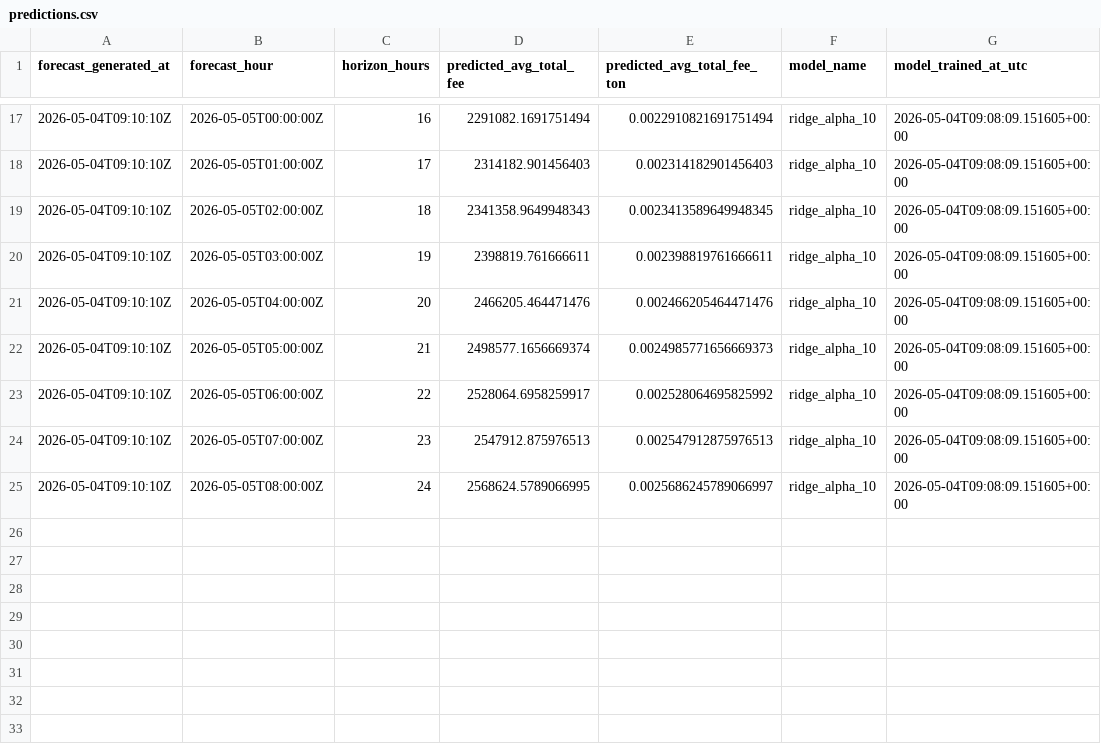
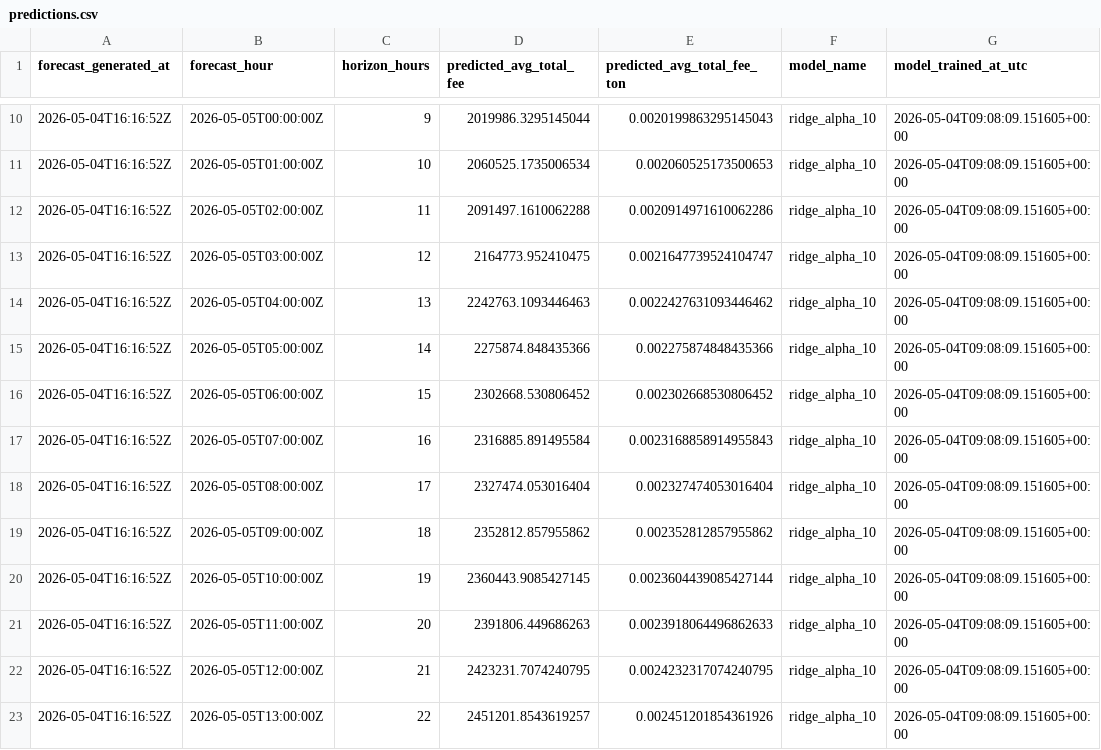
Before and after one commit to ChrisLim369/ton_fee_prediction, a CSV file: predictions.csv, drawn as a sheet; only a part is shown, gaps mark what is left out; the diff covers the shown part only.

```diff
--- a/predictions.csv
+++ b/predictions.csv
@@ -17,9 +10,14 @@ forecast_generated_at,forecast_hour,horizon_hours,predicted_avg_total_fee,predic
-2026-05-04T09:10:10Z,2026-05-05T00:00:00Z,16,2291082.1691751494,0.0022910821691751494,ridge_alpha_10,2026-05-04T09:08:09.151605+00:00
-2026-05-04T09:10:10Z,2026-05-05T01:00:00Z,17,2314182.901456403,0.002314182901456403,ridge_alpha_10,2026-05-04T09:08:09.151605+00:00
-2026-05-04T09:10:10Z,2026-05-05T02:00:00Z,18,2341358.9649948343,0.0023413589649948345,ridge_alpha_10,2026-05-04T09:08:09.151605+00:00
-2026-05-04T09:10:10Z,2026-05-05T03:00:00Z,19,2398819.761666611,0.002398819761666611,ridge_alpha_10,2026-05-04T09:08:09.151605+00:00
-2026-05-04T09:10:10Z,2026-05-05T04:00:00Z,20,2466205.464471476,0.002466205464471476,ridge_alpha_10,2026-05-04T09:08:09.151605+00:00
-2026-05-04T09:10:10Z,2026-05-05T05:00:00Z,21,2498577.1656669374,0.0024985771656669373,ridge_alpha_10,2026-05-04T09:08:09.151605+00:00
-2026-05-04T09:10:10Z,2026-05-05T06:00:00Z,22,2528064.6958259917,0.002528064695825992,ridge_alpha_10,2026-05-04T09:08:09.151605+00:00
-2026-05-04T09:10:10Z,2026-05-05T07:00:00Z,23,2547912.875976513,0.002547912875976513,ridge_alpha_10,2026-05-04T09:08:09.151605+00:00
-2026-05-04T09:10:10Z,2026-05-05T08:00:00Z,24,2568624.5789066995,0.0025686245789066997,ridge_alpha_10,2026-05-04T09:08:09.151605+00:00
+2026-05-04T16:16:52Z,2026-05-05T00:00:00Z,9,2019986.3295145044,0.0020199863295145043,ridge_alpha_10,2026-05-04T09:08:09.151605+00:00
+2026-05-04T16:16:52Z,2026-05-05T01:00:00Z,10,2060525.1735006534,0.002060525173500653,ridge_alpha_10,2026-05-04T09:08:09.151605+00:00
+2026-05-04T16:16:52Z,2026-05-05T02:00:00Z,11,2091497.1610062288,0.0020914971610062286,ridge_alpha_10,2026-05-04T09:08:09.151605+00:00
+2026-05-04T16:16:52Z,2026-05-05T03:00:00Z,12,2164773.952410475,0.0021647739524104747,ridge_alpha_10,2026-05-04T09:08:09.151605+00:00
+2026-05-04T16:16:52Z,2026-05-05T04:00:00Z,13,2242763.1093446463,0.0022427631093446462,ridge_alpha_10,2026-05-04T09:08:09.151605+00:00
+2026-05-04T16:16:52Z,2026-05-05T05:00:00Z,14,2275874.848435366,0.002275874848435366,ridge_alpha_10,2026-05-04T09:08:09.151605+00:00
+2026-05-04T16:16:52Z,2026-05-05T06:00:00Z,15,2302668.530806452,0.002302668530806452,ridge_alpha_10,2026-05-04T09:08:09.151605+00:00
+2026-05-04T16:16:52Z,2026-05-05T07:00:00Z,16,2316885.891495584,0.0023168858914955843,ridge_alpha_10,2026-05-04T09:08:09.151605+00:00
+2026-05-04T16:16:52Z,2026-05-05T08:00:00Z,17,2327474.053016404,0.002327474053016404,ridge_alpha_10,2026-05-04T09:08:09.151605+00:00
+2026-05-04T16:16:52Z,2026-05-05T09:00:00Z,18,2352812.857955862,0.002352812857955862,ridge_alpha_10,2026-05-04T09:08:09.151605+00:00
+2026-05-04T16:16:52Z,2026-05-05T10:00:00Z,19,2360443.9085427145,0.0023604439085427144,ridge_alpha_10,2026-05-04T09:08:09.151605+00:00
+2026-05-04T16:16:52Z,2026-05-05T11:00:00Z,20,2391806.449686263,0.0023918064496862633,ridge_alpha_10,2026-05-04T09:08:09.151605+00:00
+2026-05-04T16:16:52Z,2026-05-05T12:00:00Z,21,2423231.7074240795,0.0024232317074240795,ridge_alpha_10,2026-05-04T09:08:09.151605+00:00
+2026-05-04T16:16:52Z,2026-05-05T13:00:00Z,22,2451201.8543619257,0.002451201854361926,ridge_alpha_10,2026-05-04T09:08:09.151605+00:00
```
Also changed, not shown: 2 added rows, 7 removed rows and 32 edited cells elsewhere in this file, hourly_features.csv, 7 other files.
